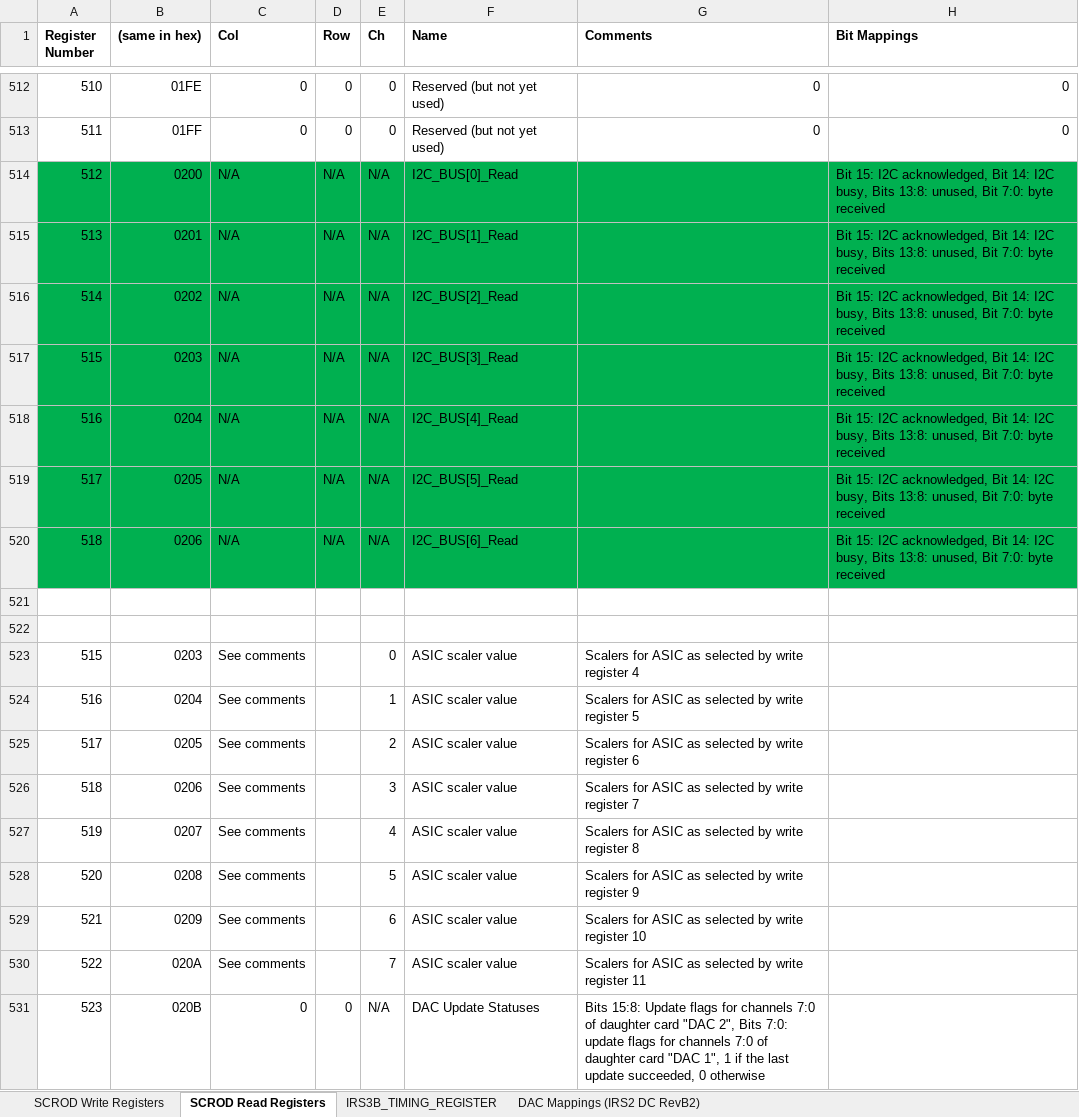
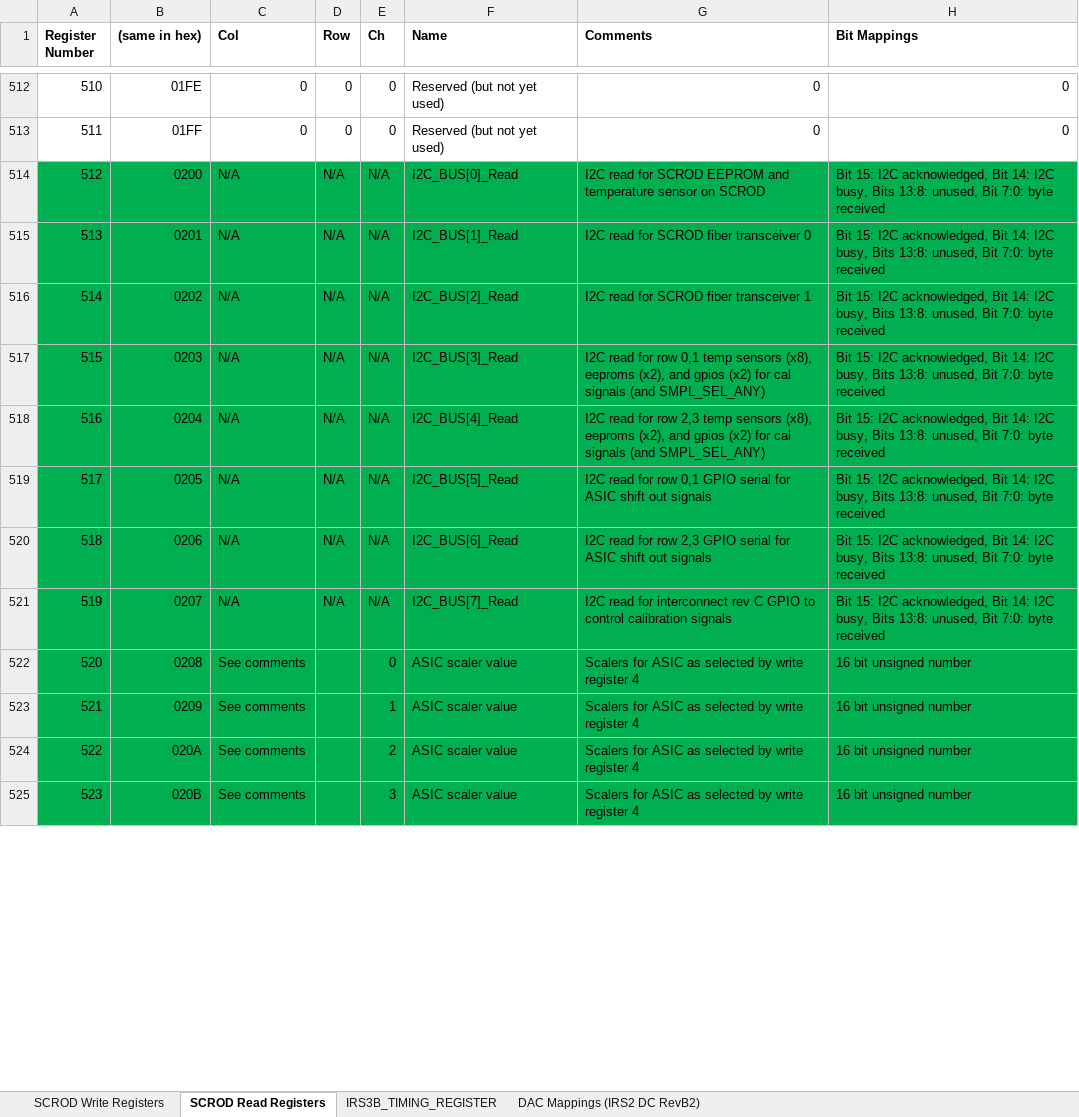
Before and after one commit to mzandrew/idlab-scrod, an Excel workbook: SCROD-boardstack/iTOP/IRS3B_CRT/contrib/register_map.xlsx, sheet SCROD Read Registers, drawn as a sheet; only a part is shown, gaps mark what is left out; values as stored, in another font and other column widths than the file's, no borders; removed rows and columns are numbered as before the commit, all else as after; the diff covers the shown part only; the diff names each change by its address in the sheet, - before the commit and + after, or states it on an @@ line.

```diff
--- a/SCROD-boardstack/iTOP/IRS3B_CRT/contrib/register_map.xlsx (sheet SCROD Read Registers)
+++ b/SCROD-boardstack/iTOP/IRS3B_CRT/contrib/register_map.xlsx (sheet SCROD Read Registers)
-G514 (Comments): (empty)
+G514 (Comments): I2C read for SCROD EEPROM and temperature sensor on SCROD
-G515 (Comments): (empty)
+G515 (Comments): I2C read for SCROD fiber transceiver 0
-G516 (Comments): (empty)
+G516 (Comments): I2C read for SCROD fiber transceiver 1
-G517 (Comments): (empty)
+G517 (Comments): I2C read for row 0,1 temp sensors (x8), eeproms (x2), and gpios (x2) for cal signals (and SMPL_SEL_ANY)
-G518 (Comments): (empty)
+G518 (Comments): I2C read for row 2,3 temp sensors (x8), eeproms (x2), and gpios (x2) for cal signals (and SMPL_SEL_ANY)
-G519 (Comments): (empty)
+G519 (Comments): I2C read for row 0,1 GPIO serial for ASIC shift out signals
-G520 (Comments): (empty)
+G520 (Comments): I2C read for row 2,3 GPIO serial for ASIC shift out signals
-row 521: (empty)
-row 522: (empty)
-row 523: 515 | 0203 | See comments |  | 0 | ASIC scaler value | Scalers for ASIC as selected by write register 4
-row 524: 516 | 0204 | See comments |  | 1 | ASIC scaler value | Scalers for ASIC as selected by write register 5
-row 525: 517 | 0205 | See comments |  | 2 | ASIC scaler value | Scalers for ASIC as selected by write register 6
-row 526: 518 | 0206 | See comments |  | 3 | ASIC scaler value | Scalers for ASIC as selected by write register 7
-A521:H525 fill: none
+A521:H525 fill: #00B050
-C521 (Col): See comments
+C521 (Col): N/A
-D521 (Row): (empty)
+D521 (Row): N/A
-E521 (Ch): 4
+E521 (Ch): N/A
-F521 (Name): ASIC scaler value
+F521 (Name): I2C_BUS[7]_Read
-G521 (Comments): Scalers for ASIC as selected by write register 8
+G521 (Comments): I2C read for interconnect rev C GPIO to control calibration signals
-H521 (Bit Mappings): (empty)
+H521 (Bit Mappings): Bit 15: I2C acknowledged, Bit 14: I2C busy, Bits 13:8: unused, Bit 7:0: byte received
-E522 (Ch): 5
+E522 (Ch): 0
-G522 (Comments): …write register 9
+G522 (Comments): …write register 4
-H522:H525 (Bit Mappings): (empty)
+H522:H525 (Bit Mappings): 16 bit unsigned number
-E523 (Ch): 6
+E523 (Ch): 1
-G523 (Comments): …write register 10
+G523 (Comments): …write register 4
-E524 (Ch): 7
+E524 (Ch): 2
-G524 (Comments): …write register 11
+G524 (Comments): …write register 4
-C525 (Col): 0
+C525 (Col): See comments
-D525 (Row): 0
+D525 (Row): (empty)
-E525 (Ch): N/A
+E525 (Ch): 3
-F525 (Name): DAC Update Statuses
+F525 (Name): ASIC scaler value
-G525 (Comments): Bits 15:8: Update flags for channels 7:0 of daughter card "DAC 2", Bits 7:0: update flags for channels 7:0 of daughter card "DAC 1", 1 if the last update succeeded, 0 otherwise
+G525 (Comments): Scalers for ASIC as selected by write register 4
```
Also changed, not shown: 5 added rows, 251 edited cells and cell formats elsewhere in this sheet, formulas that keep their value, 16 other files.
